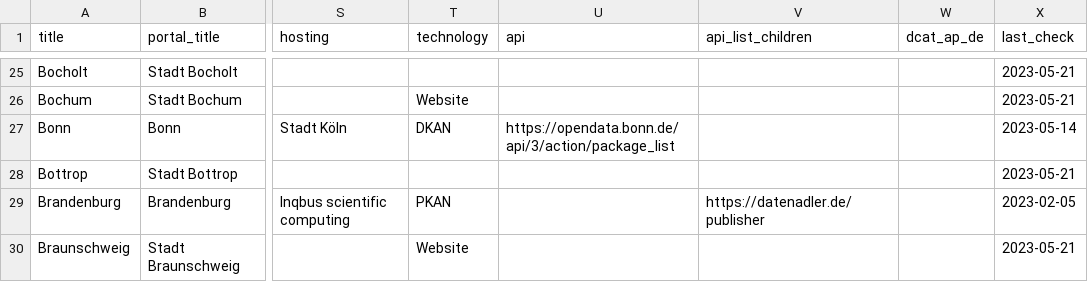
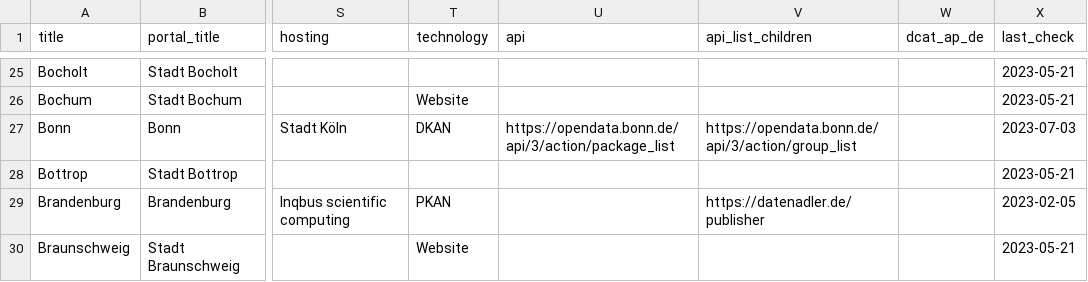
Before and after one commit to opendata-guru/govdata-monitor, a CSV file: data/opendataportals.csv, drawn as a sheet; only a part is shown, gaps mark what is left out; the diff names each change by its address in the sheet, - before the commit and + after, or states it on an @@ line.

Commit message:
parse Bonn

```diff
--- a/data/opendataportals.csv
+++ b/data/opendataportals.csv
-V27 (api_list_children): (empty)
+V27 (api_list_children): https://opendata.bonn.de/api/3/action/group_list
-X27 (last_check): 2023-05-14
+X27 (last_check): 2023-07-03
```
